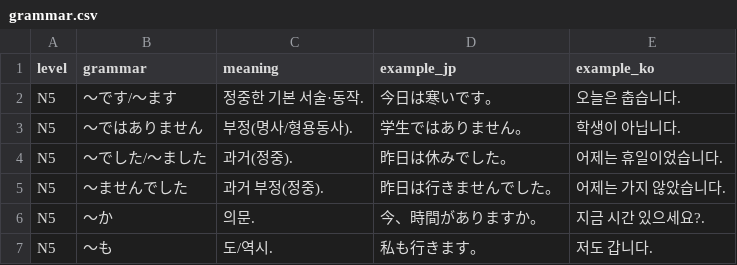
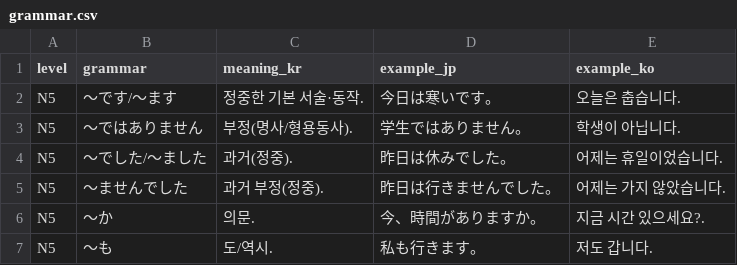
Before and after one commit to hotena0727/hotena_jlpt_master_app, a CSV file: data/grammar.csv, drawn as a sheet; only a part is shown.

Commit message:
Add files via upload

```diff
--- a/data/grammar.csv
+++ b/data/grammar.csv
@@ -1,2 +1,2 @@
-level,grammar,meaning,example_jp,example_ko
+level,grammar,meaning_kr,example_jp,example_ko
 N5,〜です/〜ます,정중한 기본 서술·동작.,今日は寒いです。,오늘은 춥습니다.
```
